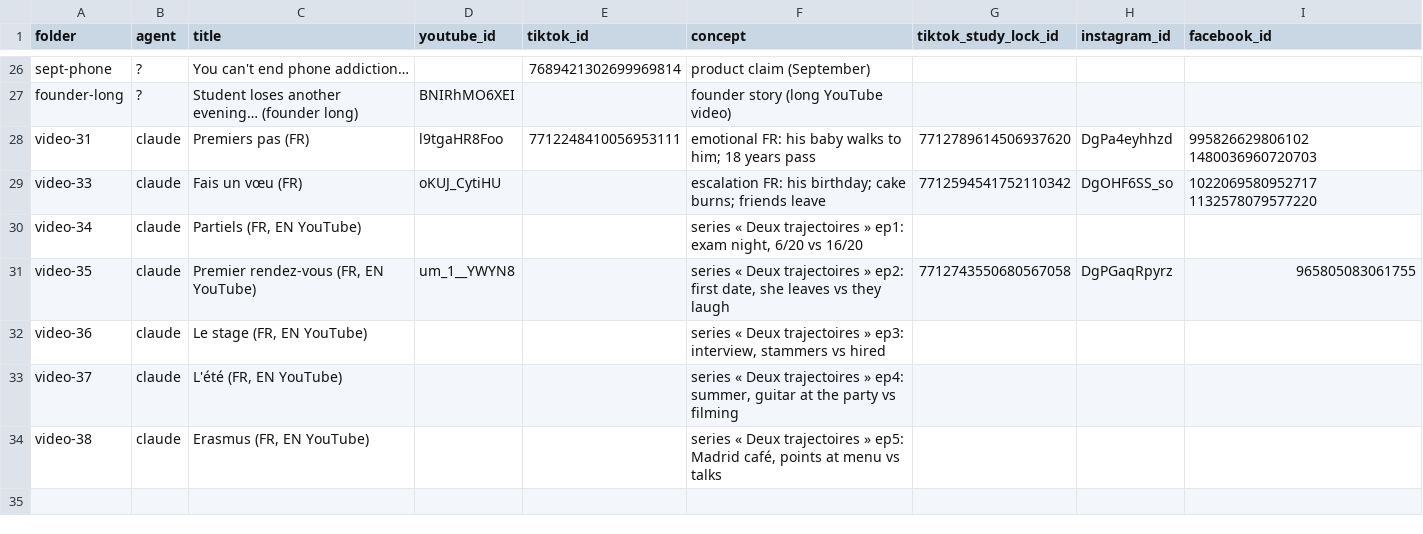
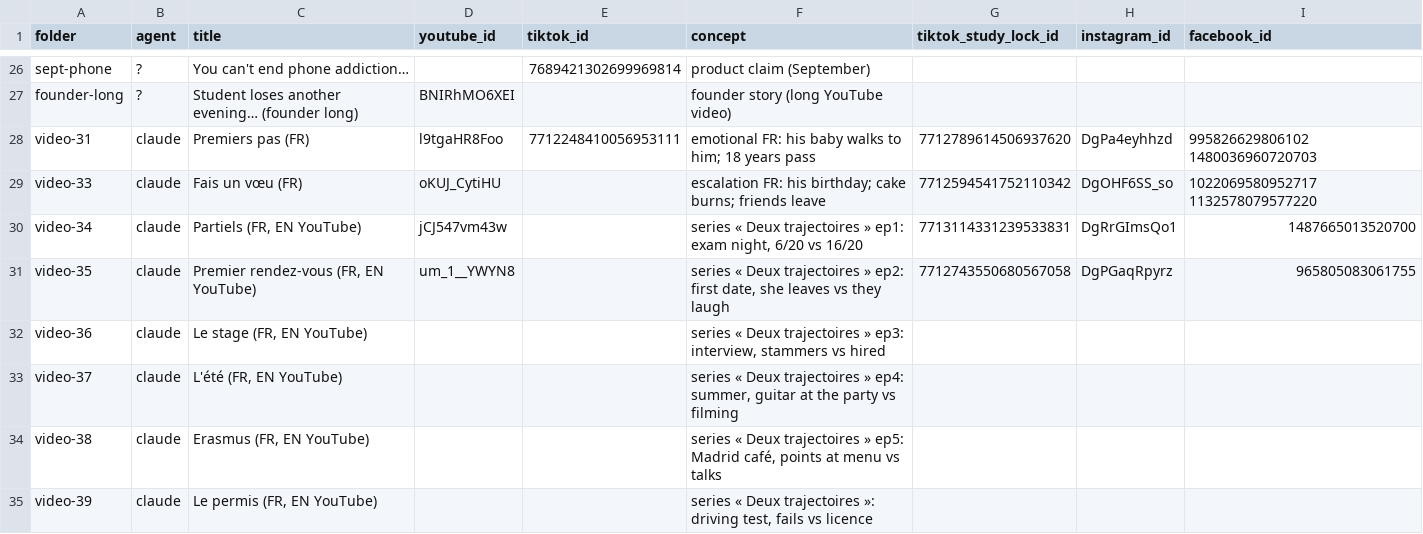
Before and after one commit to GameNotCreator/video-design-ai-environnement, a CSV file: docs/stats/videos.csv, drawn as a sheet; only a part is shown, gaps mark what is left out; the diff covers the shown part only.

```diff
--- a/docs/stats/videos.csv
+++ b/docs/stats/videos.csv
@@ -29,3 +29,3 @@ video-31,claude,Premiers pas (FR),l9tgaHR8Foo,7712248410056953111,emotional FR:
 video-33,claude,Fais un vœu (FR),oKUJ_CytiHU,,escalation FR: his birthday; cake burns; friends leave,7712594541752110342,DgOHF6SS_so,1022069580952717 1132578079577220
-video-34,claude,"Partiels (FR, EN YouTube)",,,"series « Deux trajectoires » ep1: exam night, 6/20 vs 16/20",,,
+video-34,claude,"Partiels (FR, EN YouTube)",jCJ547vm43w,,"series « Deux trajectoires » ep1: exam night, 6/20 vs 16/20",7713114331239533831,DgRrGImsQo1,1487665013520700
 video-35,claude,"Premier rendez-vous (FR, EN YouTube)",um_1__YWYN8,,"series « Deux trajectoires » ep2: first date, she leaves vs they laugh",7712743550680567058,DgPGaqRpyrz,965805083061755
@@ -34 +34,2 @@ video-37,claude,"L'été (FR, EN YouTube)",,,"series « Deux trajectoires » ep4
 video-38,claude,"Erasmus (FR, EN YouTube)",,,"series « Deux trajectoires » ep5: Madrid café, points at menu vs talks",,,
+video-39,claude,"Le permis (FR, EN YouTube)",,,"series « Deux trajectoires »: driving test, fails vs licence",,,
```
Also changed, not shown: 6 added rows and 9 edited cells elsewhere in this file, docs/stats/2026-11-28/tiktok.csv, docs/stats/2026-11-28/tiktok_study_lock.csv, 8 other files.
